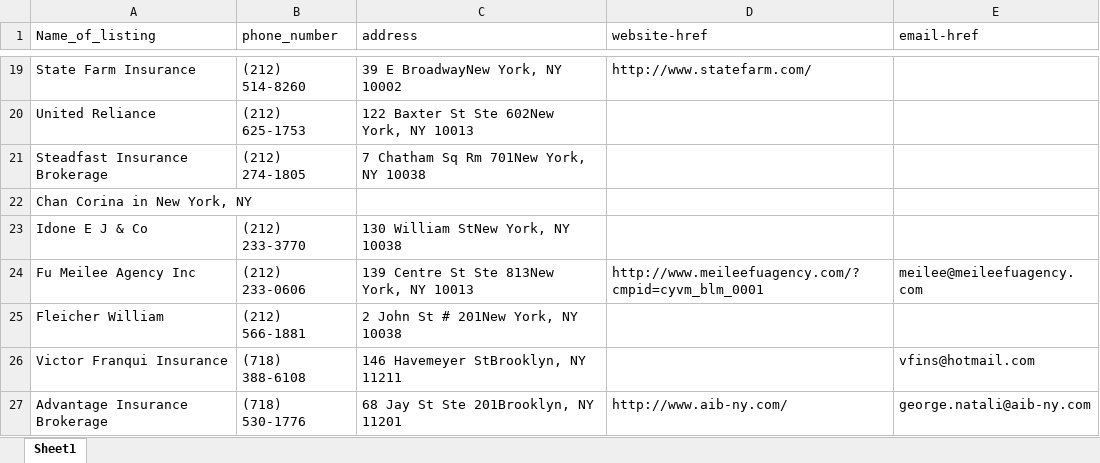
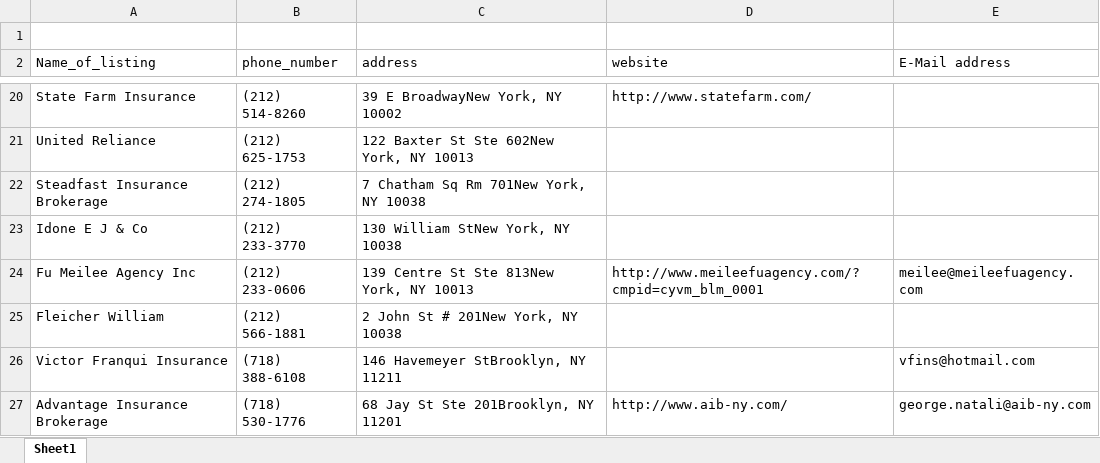
Before and after one commit to cholaterahul/Capstone-Project, an Excel workbook: car_insurance_listings.xlsx, sheet Sheet1, drawn as a sheet; only a part is shown, gaps mark what is left out; values as stored, in another font and other column widths than the file's, no borders; conditional formats and table styles not drawn; removed rows and columns are numbered as before the commit, all else as after; the diff names each change by its address in the sheet, - before the commit and + after, or states it on an @@ line.

Commit message:
Car Insurance Listings
Car Insurance Listings in New York City have been collected using Web Scraping Technique in MS EXCEL

```diff
--- a/car_insurance_listings.xlsx (sheet Sheet1)
+++ b/car_insurance_listings.xlsx (sheet Sheet1)
+row 1: (empty)
-D2: website-href
+D2: website
-E2: email-href
+E2: E-Mail address
-row 22: Chan Corina in New York, NY
```
